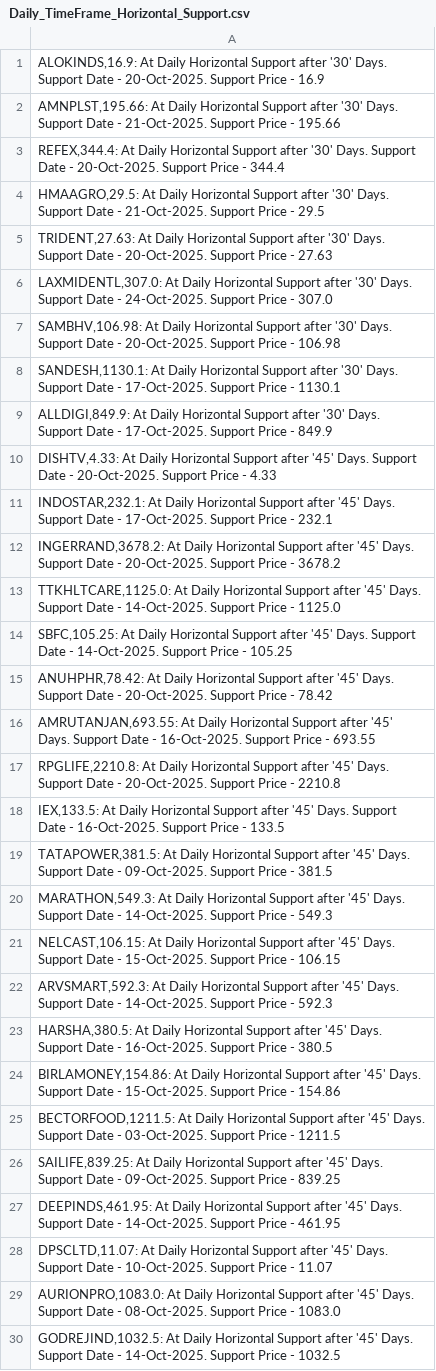
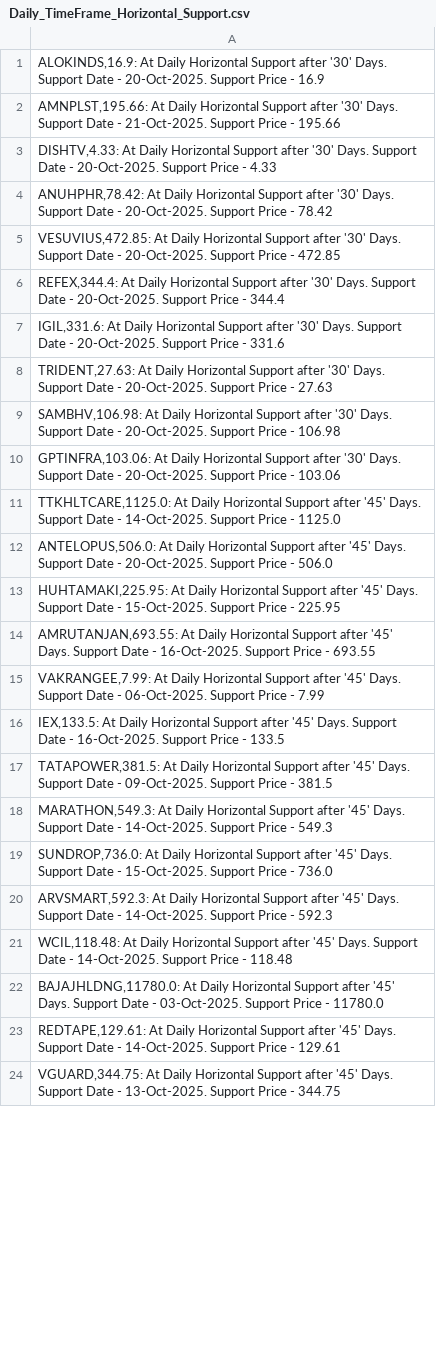
Before and after one commit to vibats/Daily_Notification_Data, a CSV file: Email_Notification_Data/Daily_TimeFrame_Horizontal_Support.csv, drawn as a sheet; only a part is shown; the shorter side is filled out with more unchanged rows; the diff covers the shown part only.

```diff
--- a/Email_Notification_Data/Daily_TimeFrame_Horizontal_Support.csv
+++ b/Email_Notification_Data/Daily_TimeFrame_Horizontal_Support.csv
@@ -2,17 +2,15 @@
 "AMNPLST,195.66: At Daily Horizontal Support after '30' Days. Support Date - 21-Oct-2025. Support Price - 195.66"
+"DISHTV,4.33: At Daily Horizontal Support after '30' Days. Support Date - 20-Oct-2025. Support Price - 4.33"
+"ANUHPHR,78.42: At Daily Horizontal Support after '30' Days. Support Date - 20-Oct-2025. Support Price - 78.42"
+"VESUVIUS,472.85: At Daily Horizontal Support after '30' Days. Support Date - 20-Oct-2025. Support Price - 472.85"
 "REFEX,344.4: At Daily Horizontal Support after '30' Days. Support Date - 20-Oct-2025. Support Price - 344.4"
-"HMAAGRO,29.5: At Daily Horizontal Support after '30' Days. Support Date - 21-Oct-2025. Support Price - 29.5"
+"IGIL,331.6: At Daily Horizontal Support after '30' Days. Support Date - 20-Oct-2025. Support Price - 331.6"
 "TRIDENT,27.63: At Daily Horizontal Support after '30' Days. Support Date - 20-Oct-2025. Support Price - 27.63"
-"LAXMIDENTL,307.0: At Daily Horizontal Support after '30' Days. Support Date - 24-Oct-2025. Support Price - 307.0"
 "SAMBHV,106.98: At Daily Horizontal Support after '30' Days. Support Date - 20-Oct-2025. Support Price - 106.98"
-"SANDESH,1130.1: At Daily Horizontal Support after '30' Days. Support Date - 17-Oct-2025. Support Price - 1130.1"
-"ALLDIGI,849.9: At Daily Horizontal Support after '30' Days. Support Date - 17-Oct-2025. Support Price - 849.9"
-"DISHTV,4.33: At Daily Horizontal Support after '45' Days. Support Date - 20-Oct-2025. Support Price - 4.33"
-"INDOSTAR,232.1: At Daily Horizontal Support after '45' Days. Support Date - 17-Oct-2025. Support Price - 232.1"
-"INGERRAND,3678.2: At Daily Horizontal Support after '45' Days. Support Date - 20-Oct-2025. Support Price - 3678.2"
+"GPTINFRA,103.06: At Daily Horizontal Support after '30' Days. Support Date - 20-Oct-2025. Support Price - 103.06"
 "TTKHLTCARE,1125.0: At Daily Horizontal Support after '45' Days. Support Date - 14-Oct-2025. Support Price - 1125.0"
-"SBFC,105.25: At Daily Horizontal Support after '45' Days. Support Date - 14-Oct-2025. Support Price - 105.25"
-"ANUHPHR,78.42: At Daily Horizontal Support after '45' Days. Support Date - 20-Oct-2025. Support Price - 78.42"
+"ANTELOPUS,506.0: At Daily Horizontal Support after '45' Days. Support Date - 20-Oct-2025. Support Price - 506.0"
+"HUHTAMAKI,225.95: At Daily Horizontal Support after '45' Days. Support Date - 15-Oct-2025. Support Price - 225.95"
 "AMRUTANJAN,693.55: At Daily Horizontal Support after '45' Days. Support Date - 16-Oct-2025. Support Price - 693.55"
-"RPGLIFE,2210.8: At Daily Horizontal Support after '45' Days. Support Date - 20-Oct-2025. Support Price - 2210.8"
+"VAKRANGEE,7.99: At Daily Horizontal Support after '45' Days. Support Date - 06-Oct-2025. Support Price - 7.99"
 "IEX,133.5: At Daily Horizontal Support after '45' Days. Support Date - 16-Oct-2025. Support Price - 133.5"
@@ -20,11 +18,6 @@
 "MARATHON,549.3: At Daily Horizontal Support after '45' Days. Support Date - 14-Oct-2025. Support Price - 549.3"
-"NELCAST,106.15: At Daily Horizontal Support after '45' Days. Support Date - 15-Oct-2025. Support Price - 106.15"
+"SUNDROP,736.0: At Daily Horizontal Support after '45' Days. Support Date - 15-Oct-2025. Support Price - 736.0"
 "ARVSMART,592.3: At Daily Horizontal Support after '45' Days. Support Date - 14-Oct-2025. Support Price - 592.3"
-"HARSHA,380.5: At Daily Horizontal Support after '45' Days. Support Date - 16-Oct-2025. Support Price - 380.5"
-"BIRLAMONEY,154.86: At Daily Horizontal Support after '45' Days. Support Date - 15-Oct-2025. Support Price - 154.86"
-"BECTORFOOD,1211.5: At Daily Horizontal Support after '45' Days. Support Date - 03-Oct-2025. Support Price - 1211.5"
-"SAILIFE,839.25: At Daily Horizontal Support after '45' Days. Support Date - 09-Oct-2025. Support Price - 839.25"
-"DEEPINDS,461.95: At Daily Horizontal Support after '45' Days. Support Date - 14-Oct-2025. Support Price - 461.95"
-"DPSCLTD,11.07: At Daily Horizontal Support after '45' Days. Support Date - 10-Oct-2025. Support Price - 11.07"
-"AURIONPRO,1083.0: At Daily Horizontal Support after '45' Days. Support Date - 08-Oct-2025. Support Price - 1083.0"
-"GODREJIND,1032.5: At Daily Horizontal Support after '45' Days. Support Date - 14-Oct-2025. Support Price - 1032.5"
+"WCIL,118.48: At Daily Horizontal Support after '45' Days. Support Date - 14-Oct-2025. Support Price - 118.48"
+"BAJAJHLDNG,11780.0: At Daily Horizontal Support after '45' Days. Support Date - 03-Oct-2025. Support Price - 11780.0"
+"REDTAPE,129.61: At Daily Horizontal Support after '45' Days. Support Date - 14-Oct-2025. Support Price - 129.61"
```
Also changed, not shown: 16 added rows, 27 removed rows and 16 edited cells elsewhere in this file, Email_Notification_Data/Daily_TimeFrame_Horizontal_Support_30_Days.csv, Email_Notification_Data/Daily_Timeframe_Breakout_Retest.csv, 2 other files.
